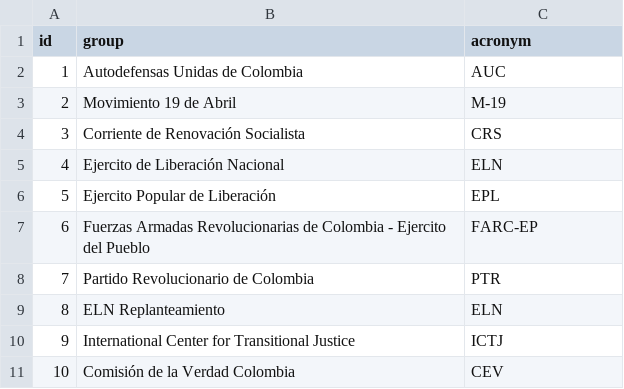
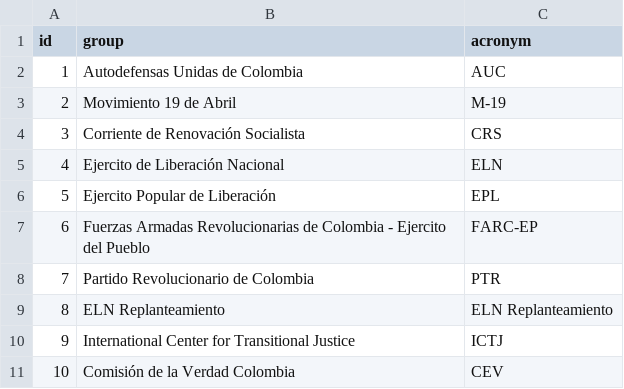
Before and after one commit to fabiancpl/narratives, a CSV file: data/groups.csv, drawn as a sheet.

```diff
--- a/data/groups.csv
+++ b/data/groups.csv
@@ -8,3 +8,3 @@ id,group,acronym
 7,Partido Revolucionario de Colombia,PTR
-8,ELN Replanteamiento,ELN
+8,ELN Replanteamiento,ELN Replanteamiento
 9,International Center for Transitional Justice,ICTJ
```
Also changed, not shown: data/characters.csv, 8 other files.
